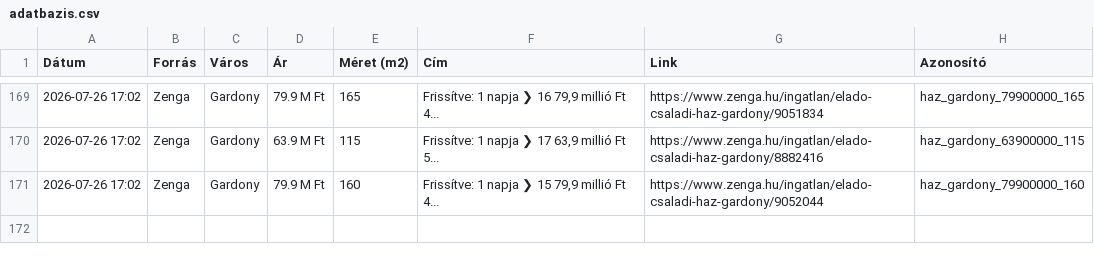
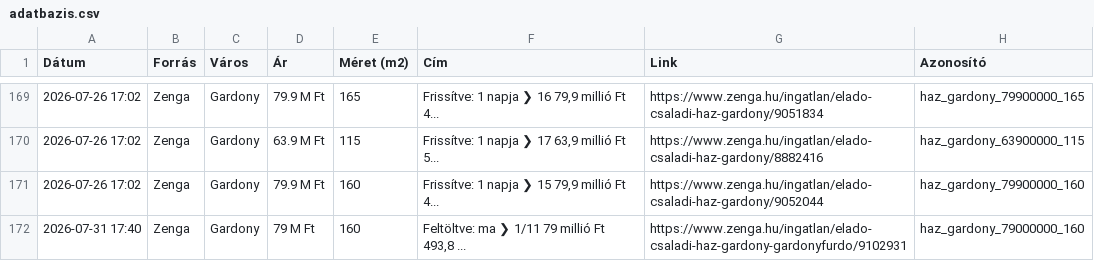
Before and after one commit to davenagy74/ingatlan-figyelo, a CSV file: adatbazis.csv, drawn as a sheet; only a part is shown, gaps mark what is left out; the diff names each change by its address in the sheet, - before the commit and + after, or states it on an @@ line.

```diff
--- a/adatbazis.csv
+++ b/adatbazis.csv
+row 172: 2026-07-31 17:40 | Zenga | Gardony | 79 M Ft | 160 | Feltöltve: ma ❯ 1/11 79 millió Ft 493,8 ... | https://www.zenga.hu/ingatlan/elado-csaladi-haz-gardony-gardonyfurdo/9102931 | haz_gardony_79000000_160
```
Also changed, not shown: 1 other file.
